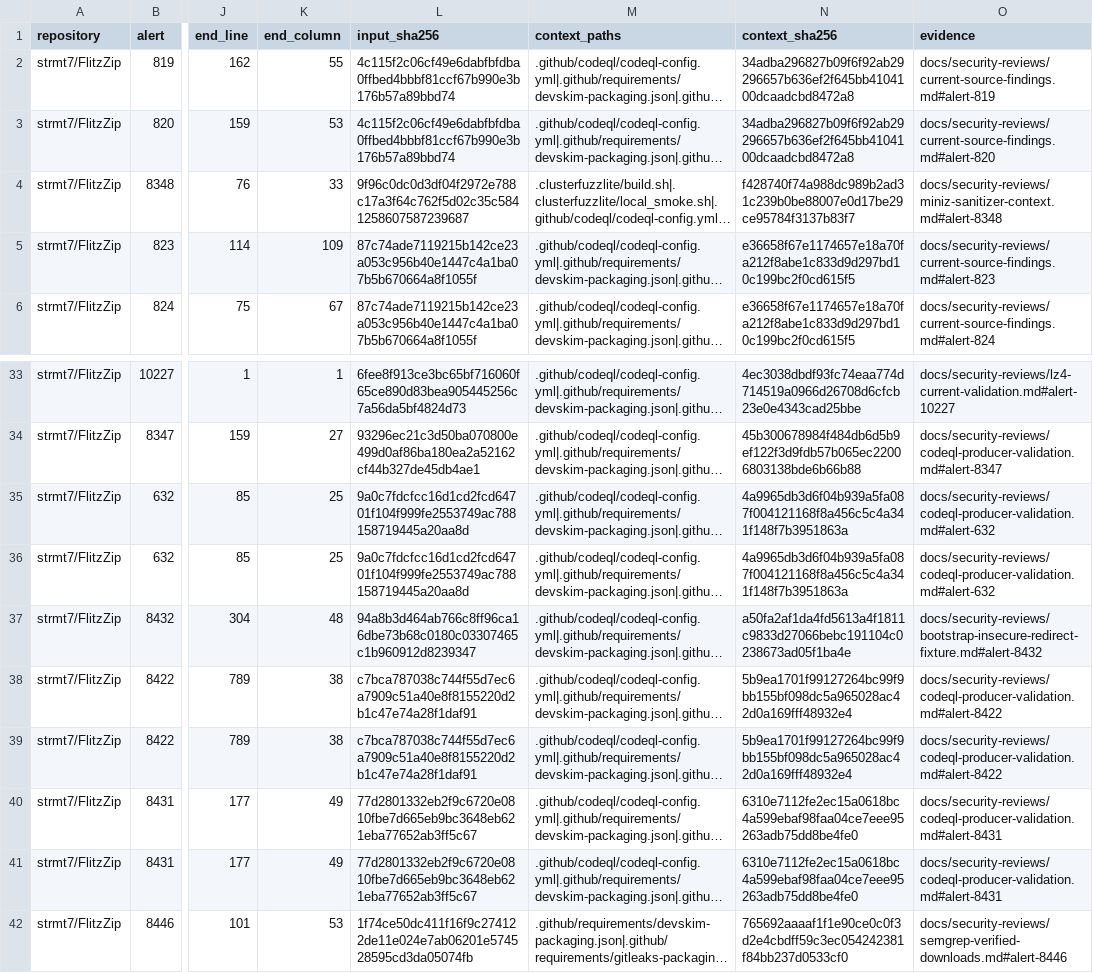
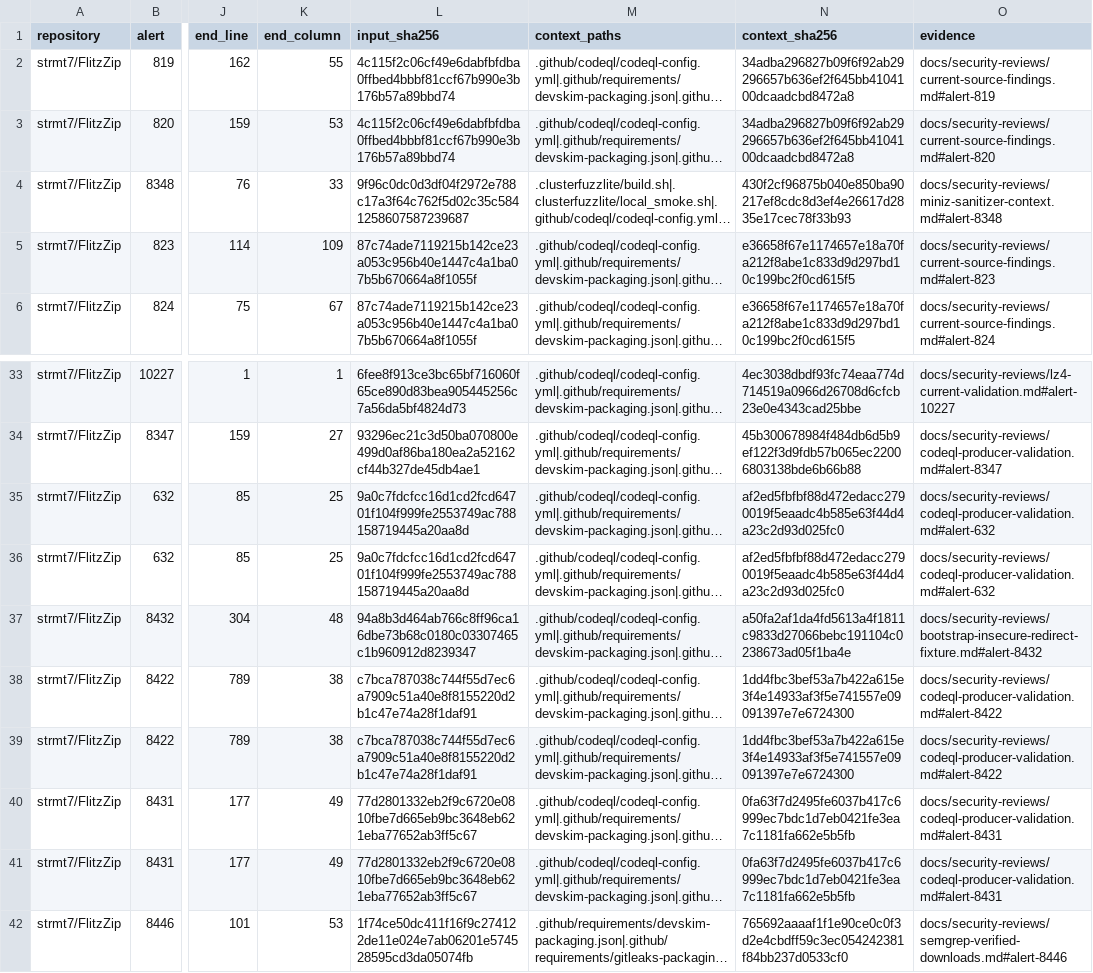
Before and after one commit to strmt7/FlitzZip, a CSV file: .github/scanner-false-positive-reviews.csv, drawn as a sheet; only a part is shown, gaps mark what is left out; long unchanged cells end in …; the diff names each change by its address in the sheet, - before the commit and + after, or states it on an @@ line.

Commit message:
Preserve payload-aware archive versions and own fuzz container cleanup
Accumulate native version requirements while final encoded payloads are still owned, sharing bounded header inspection across streaming and batch writers. Preserve versions 1–11 and numeric efforts; the future entropy extension remains disabled. Add independent wire fixtures, actual HIP writer/readback regressions and exception-safe fixture cleanup.

Give local fuzz operations explicit daemon-container ownership and verified recovery after launcher termination. Validate full container identity before removal, preserve other operations, and support Windows PowerShell and PowerShell 7. Renew seven existing review-context bindings for the native test-source registration; reported source and scanner identities remain unchanged.

Validation: 96 required-HIP native cases; independent interoperability; 36-format matrix; portable/MSI packaging and installer authoring; isolated ASan/PCH; selected tooling, lint and scanner contracts; real Docker timeout/isolation recovery; 16-run local fuzz smoke. The full benchmark-driven unit driver remains deferred under the maintainer's no-benchmark instruction.

```diff
--- a/.github/scanner-false-positive-reviews.csv
+++ b/.github/scanner-false-positive-reviews.csv
-N4 (context_sha256): f428740f74a988dc989b2ad31c239b0be88007e0d17be29ce95784f3137b83f7
+N4 (context_sha256): 430f2cf96875b040e850ba90217ef8cdc8d3ef4e26617d2835e17cec78f33b93
-N35:N36 (context_sha256): 4a9965db3d6f04b939a5fa087f004121168f8a456c5c4a341f148f7b3951863a
+N35:N36 (context_sha256): af2ed5fbfbf88d472edacc2790019f5eaadc4b585e63f44d4a23c2d93d025fc0
-N38:N39 (context_sha256): 5b9ea1701f99127264bc99f9bb155bf098dc5a965028ac42d0a169fff48932e4
+N38:N39 (context_sha256): 1dd4fbc3bef53a7b422a615e3f4e14933af3f5e741557e09091397e7e6724300
-N40:N41 (context_sha256): 6310e7112fe2ec15a0618bc4a599ebaf98faa04ce7eee95263adb75dd8be4fe0
+N40:N41 (context_sha256): 0fa63f7d2495fe6037b417c6999ec7bdc1d7eb0421fe3ea7c1181fa662e5b5fb
```
Also changed, not shown: 15 other files.
